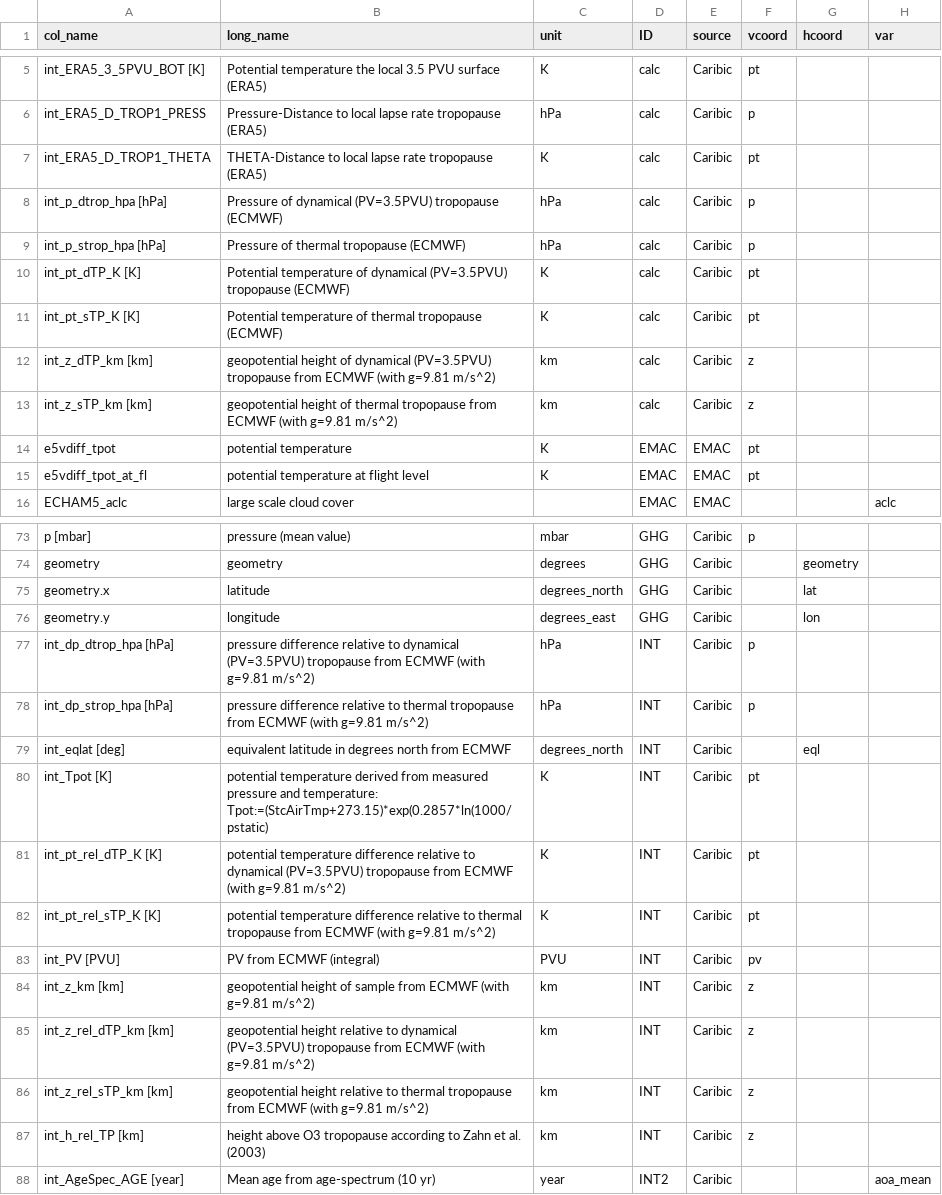
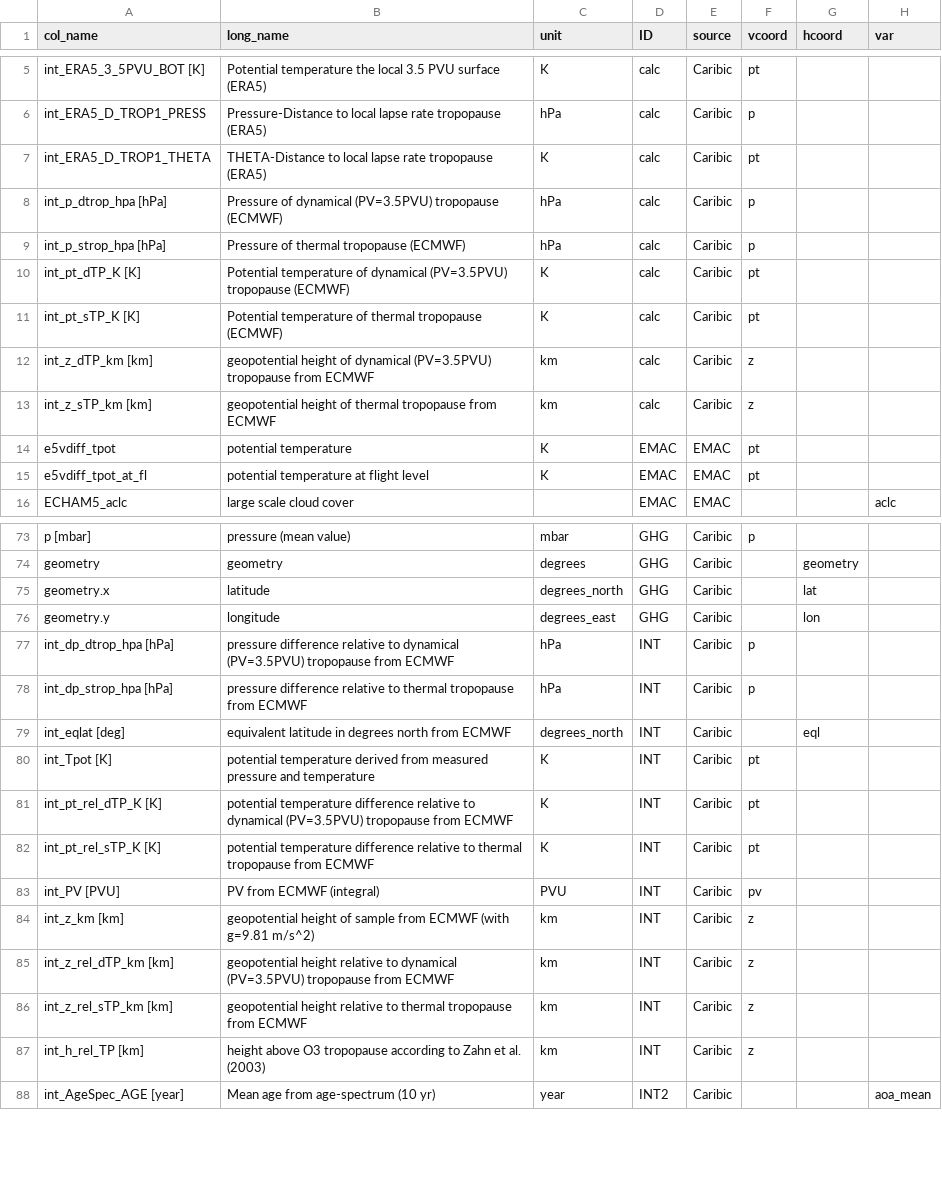
Before and after one commit to SophieBauchinger/dataTools, a CSV file: coordinates.csv, drawn as a sheet; only a part is shown, gaps mark what is left out; the diff names each change by its address in the sheet, - before the commit and + after, or states it on an @@ line.

Commit message:
shortened long names

```diff
--- a/coordinates.csv
+++ b/coordinates.csv
-B12 (long_name): …from ECMWF (with g=9.81 m/s^2)
+B12 (long_name): …from ECMWF
-B13 (long_name): …from ECMWF (with g=9.81 m/s^2)
+B13 (long_name): …from ECMWF
-B77 (long_name): …from ECMWF (with g=9.81 m/s^2)
+B77 (long_name): …from ECMWF
-B78 (long_name): …from ECMWF (with g=9.81 m/s^2)
+B78 (long_name): …from ECMWF
-B80 (long_name): …pressure and temperature: Tpot:=(StcAirTmp+273.15)*exp(0.2857*ln(1000/pstatic)
+B80 (long_name): …pressure and temperature
-B81 (long_name): …from ECMWF (with g=9.81 m/s^2)
+B81 (long_name): …from ECMWF
-B82 (long_name): …from ECMWF (with g=9.81 m/s^2)
+B82 (long_name): …from ECMWF
-B85 (long_name): …from ECMWF (with g=9.81 m/s^2)
+B85 (long_name): …from ECMWF
-B86 (long_name): …from ECMWF (with g=9.81 m/s^2)
+B86 (long_name): …from ECMWF
```
